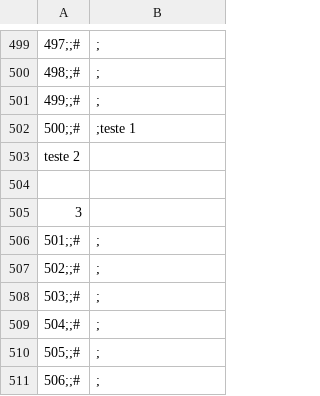
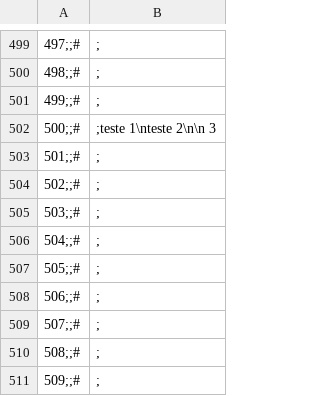
Before and after one commit to edjaper/diamonds, a CSV file: feedback.csv, drawn as a sheet; only a part is shown, gaps mark what is left out; the shorter side is filled out with more unchanged rows; the diff names each change by its address in the sheet, - before the commit and + after, or states it on an @@ line.

Commit message:
Update feedback.csv

```diff
--- a/feedback.csv
+++ b/feedback.csv
-B502: ;teste 1
+B502: ;teste 1\nteste 2\n\n 3
-row 503: teste 2
-row 504: (empty)
-row 505: 3
```
